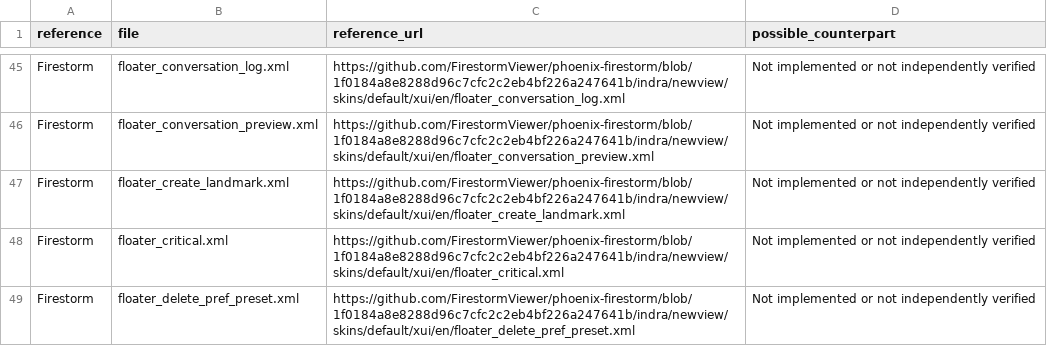
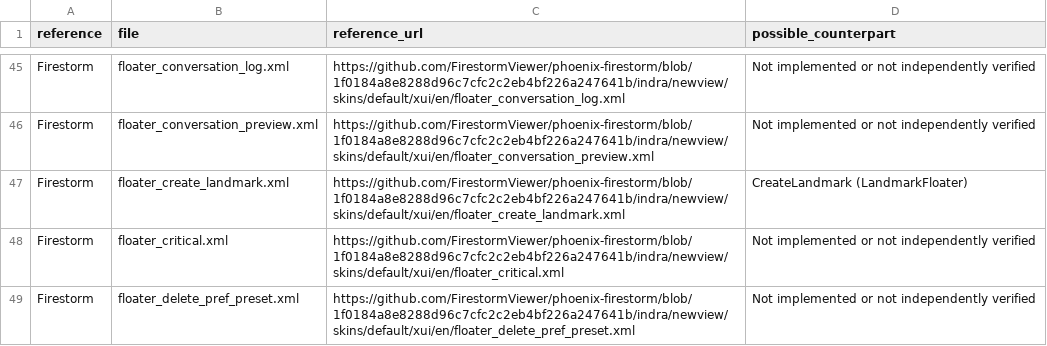
Before and after one commit to Kaleaon/React-Linkpoint, a CSV file: docs/viewer-screen-inventory.csv, drawn as a sheet; only a part is shown, gaps mark what is left out.

```diff
--- a/docs/viewer-screen-inventory.csv
+++ b/docs/viewer-screen-inventory.csv
@@ -46,3 +46,3 @@ reference,file,reference_url,possible_counterpart
 "Firestorm","floater_conversation_preview.xml","https://github.com/FirestormViewer/phoenix-firestorm/blob/1f0184a8e8288d96c7cfc2c2eb4bf226a247641b/indra/newview/skins/default/xui/en/floater_conversation_preview.xml","Not implemented or not independently verified"
-"Firestorm","floater_create_landmark.xml","https://github.com/FirestormViewer/phoenix-firestorm/blob/1f0184a8e8288d96c7cfc2c2eb4bf226a247641b/indra/newview/skins/default/xui/en/floater_create_landmark.xml","Not implemented or not independently verified"
+"Firestorm","floater_create_landmark.xml","https://github.com/FirestormViewer/phoenix-firestorm/blob/1f0184a8e8288d96c7cfc2c2eb4bf226a247641b/indra/newview/skins/default/xui/en/floater_create_landmark.xml","CreateLandmark (LandmarkFloater)"
 "Firestorm","floater_critical.xml","https://github.com/FirestormViewer/phoenix-firestorm/blob/1f0184a8e8288d96c7cfc2c2eb4bf226a247641b/indra/newview/skins/default/xui/en/floater_critical.xml","Not implemented or not independently verified"
```
Also changed, not shown: 16 other files.
